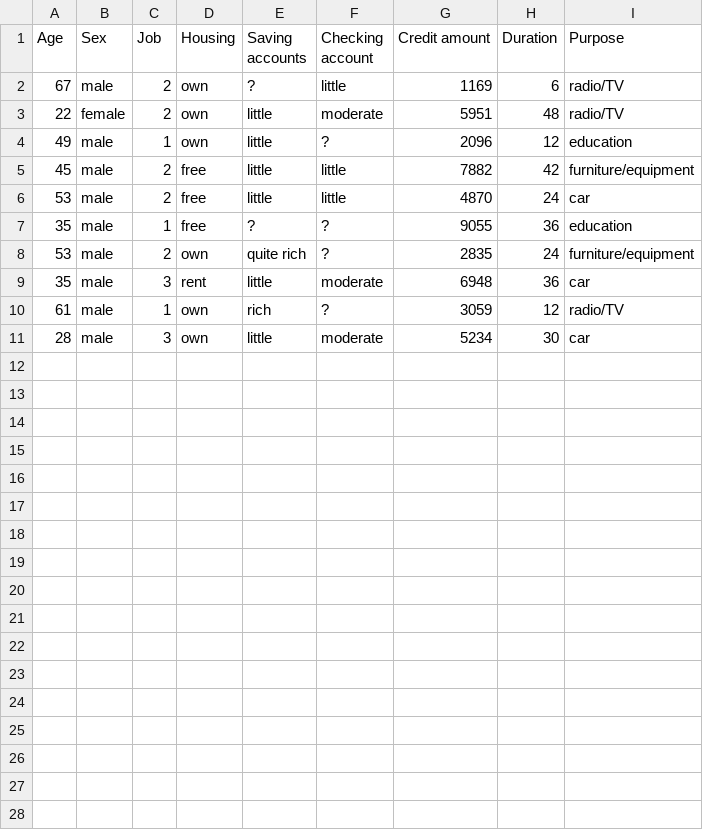
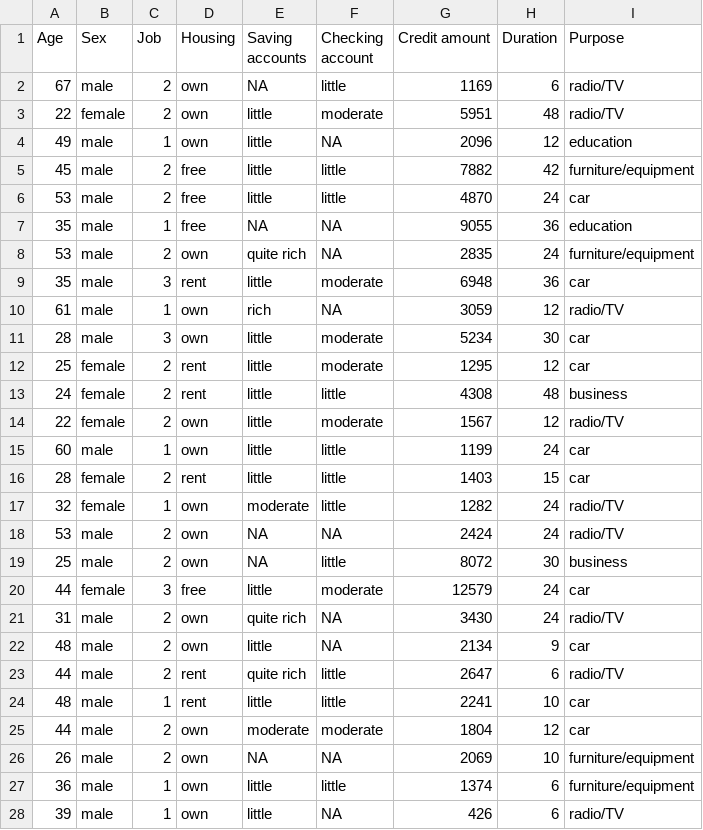
Before and after one commit to einsteinium400/Anomalab, a CSV file: datasets/german_test.csv, drawn as a sheet; only a part is shown; the diff covers the shown part only.

```diff
--- a/datasets/german_test.csv
+++ b/datasets/german_test.csv
@@ -1,11 +1,28 @@
 Age,Sex,Job,Housing,Saving accounts,Checking account,Credit amount,Duration,Purpose
-67,male,2,own,?,little,1169,6,radio/TV
+67,male,2,own,NA,little,1169,6,radio/TV
 22,female,2,own,little,moderate,5951,48,radio/TV
-49,male,1,own,little,?,2096,12,education
+49,male,1,own,little,NA,2096,12,education
 45,male,2,free,little,little,7882,42,furniture/equipment
 53,male,2,free,little,little,4870,24,car
-35,male,1,free,?,?,9055,36,education
-53,male,2,own,quite rich,?,2835,24,furniture/equipment
+35,male,1,free,NA,NA,9055,36,education
+53,male,2,own,quite rich,NA,2835,24,furniture/equipment
 35,male,3,rent,little,moderate,6948,36,car
-61,male,1,own,rich,?,3059,12,radio/TV
+61,male,1,own,rich,NA,3059,12,radio/TV
 28,male,3,own,little,moderate,5234,30,car
+25,female,2,rent,little,moderate,1295,12,car
+24,female,2,rent,little,little,4308,48,business
+22,female,2,own,little,moderate,1567,12,radio/TV
+60,male,1,own,little,little,1199,24,car
+28,female,2,rent,little,little,1403,15,car
+32,female,1,own,moderate,little,1282,24,radio/TV
+53,male,2,own,NA,NA,2424,24,radio/TV
+25,male,2,own,NA,little,8072,30,business
+44,female,3,free,little,moderate,12579,24,car
+31,male,2,own,quite rich,NA,3430,24,radio/TV
+48,male,2,own,little,NA,2134,9,car
+44,male,2,rent,quite rich,little,2647,6,radio/TV
+48,male,1,rent,little,little,2241,10,car
+44,male,2,own,moderate,moderate,1804,12,car
+26,male,2,own,NA,NA,2069,10,furniture/equipment
+36,male,1,own,little,little,1374,6,furniture/equipment
+39,male,1,own,little,NA,426,6,radio/TV
```
Also changed, not shown: 3 added rows elsewhere in this file, 7 other files.
